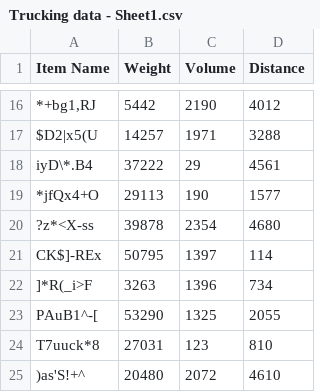
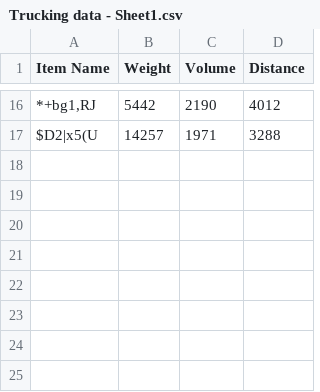
Before and after one commit to GitWahome/Optimization-Methods, a CSV file: Trucking data - Sheet1.csv, drawn as a sheet; only a part is shown, gaps mark what is left out; the diff names each change by its address in the sheet, - before the commit and + after, or states it on an @@ line.

Commit message:
Add files via upload

```diff
--- a/Trucking data - Sheet1.csv
+++ b/Trucking data - Sheet1.csv
-row 18: iyD\*.B4 | 37222 | 29 | 4561
-row 19: *jfQx4+O | 29113 | 190 | 1577
-row 20: ?z*<X-ss | 39878 | 2354 | 4680
-row 21: CK$]-REx | 50795 | 1397 | 114
-row 22: ]*R(_i>F | 3263 | 1396 | 734
-row 23: PAuB1^-[ | 53290 | 1325 | 2055
-row 24: T7uuck*8 | 27031 | 123 | 810
-row 25: )as'S!+^ | 20480 | 2072 | 4610
```
